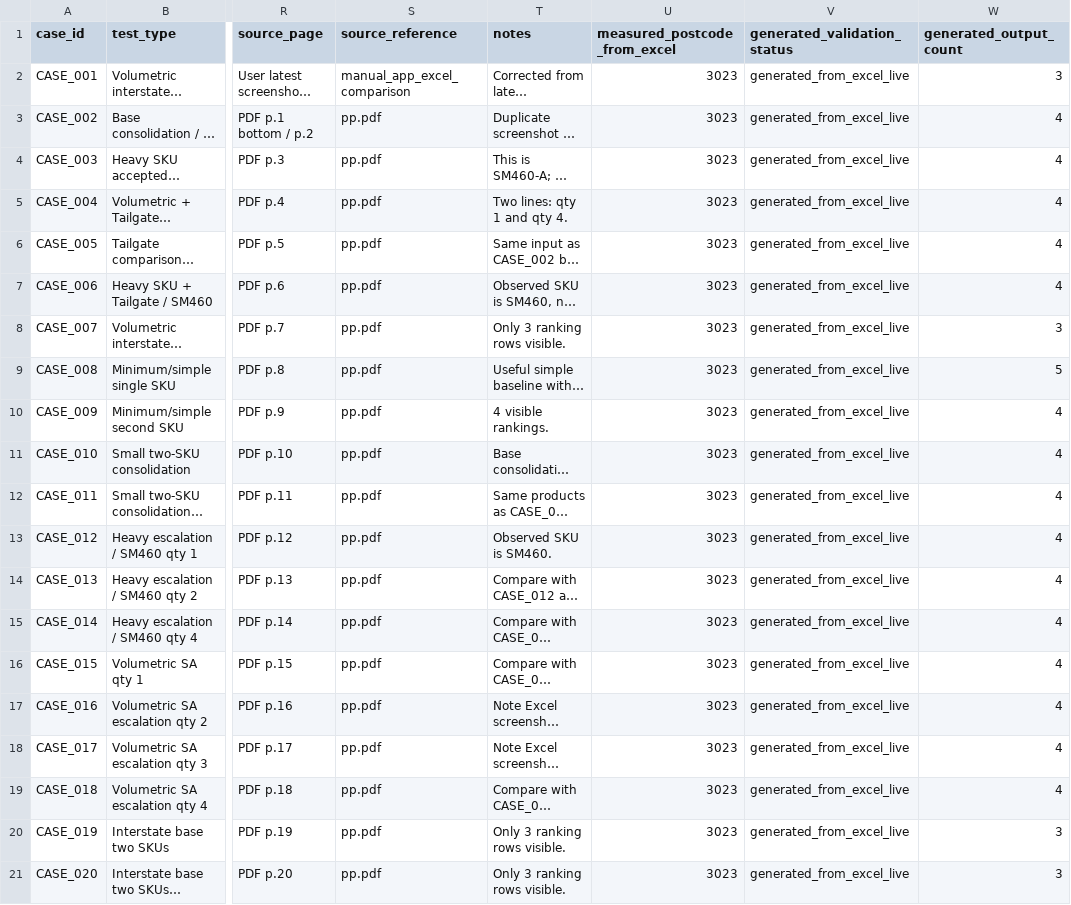
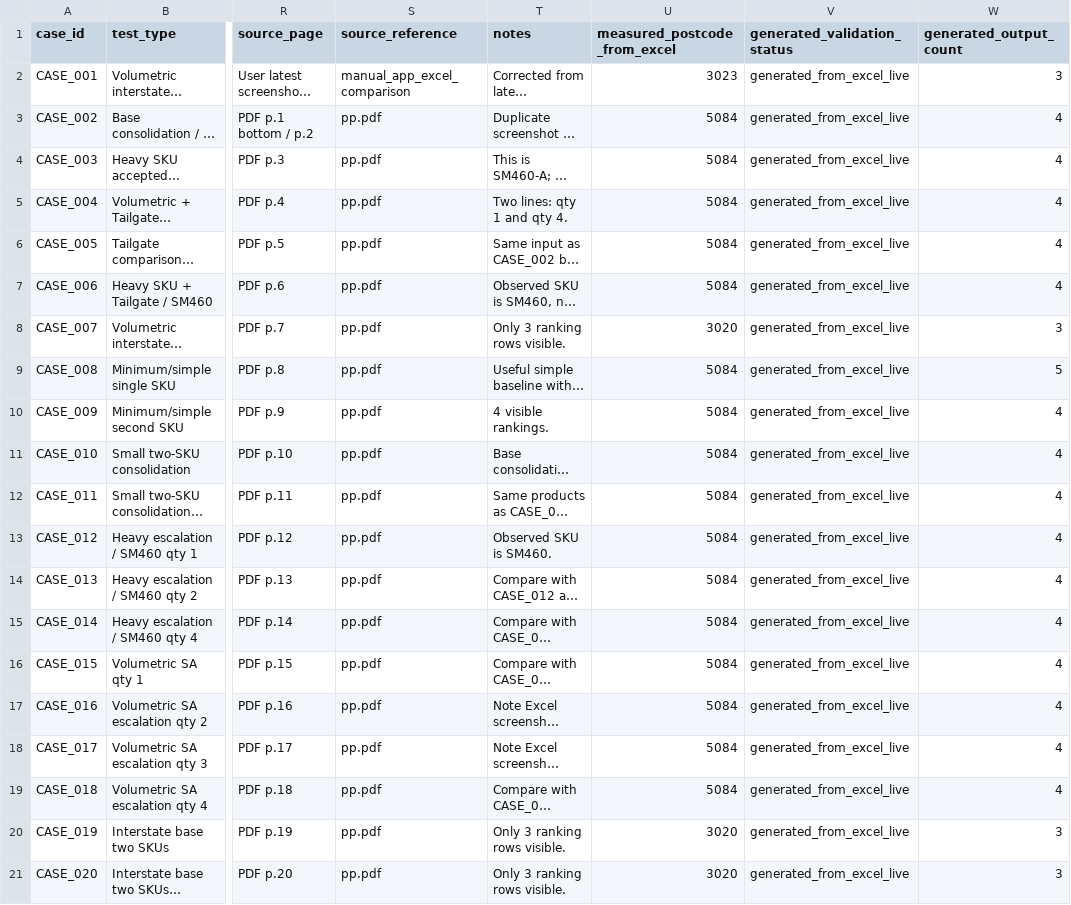
Before and after one commit to storesteadfast2026-lab/Freight-Calc-v1.5, a CSV file: generated_excel_baselines/latest/sth_excel_generated_cases.csv, drawn as a sheet; only a part is shown, gaps mark what is left out; long unchanged cells end in …; the diff names each change by its address in the sheet, - before the commit and + after, or states it on an @@ line.

```diff
--- a/generated_excel_baselines/latest/sth_excel_generated_cases.csv
+++ b/generated_excel_baselines/latest/sth_excel_generated_cases.csv
-U3:U7 (measured_postcode_from_excel): 3023
+U3:U7 (measured_postcode_from_excel): 5084
-U8 (measured_postcode_from_excel): 3023
+U8 (measured_postcode_from_excel): 3020
-U9:U19 (measured_postcode_from_excel): 3023
+U9:U19 (measured_postcode_from_excel): 5084
-U20:U21 (measured_postcode_from_excel): 3023
+U20:U21 (measured_postcode_from_excel): 3020
```
Also changed, not shown: generated_excel_baselines/latest/sth_excel_generation_debug.csv, generated_excel_baselines/random_current/sth_excel_generated_cases.csv, 32 other files.
